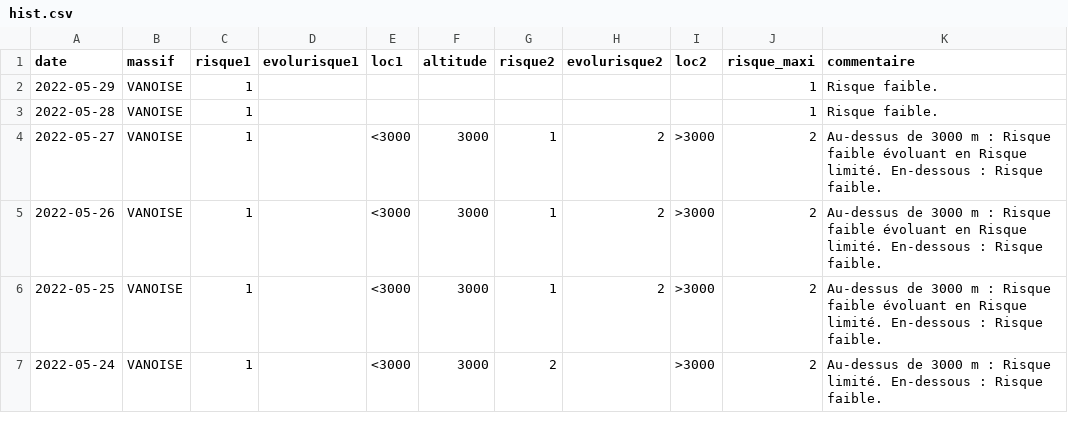
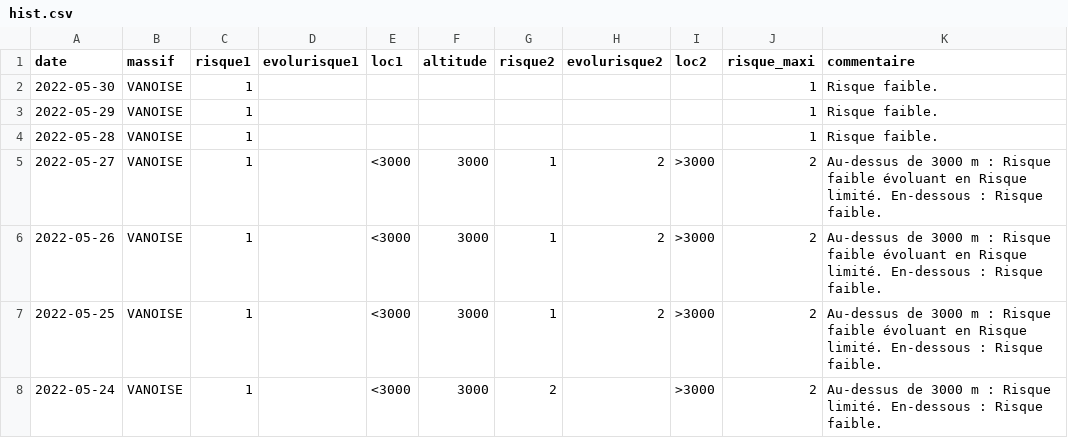
Before and after one commit to qloridant/meteofrance_bra_hist, a CSV file: src/data/VANOISE/hist.csv, drawn as a sheet; only a part is shown; the diff names each change by its address in the sheet, - before the commit and + after, or states it on an @@ line.

Commit message:
Daily automatic file update

```diff
--- a/src/data/VANOISE/hist.csv
+++ b/src/data/VANOISE/hist.csv
+row 2: 2022-05-30 | VANOISE | 1 |  |  |  |  |  |  | 1 | Risque faible.
```
